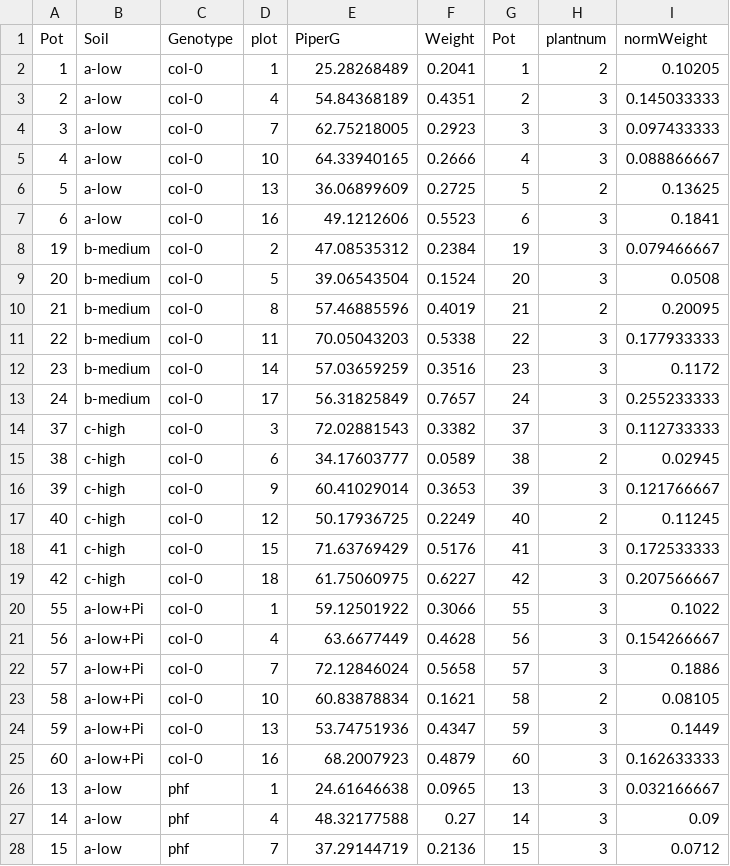
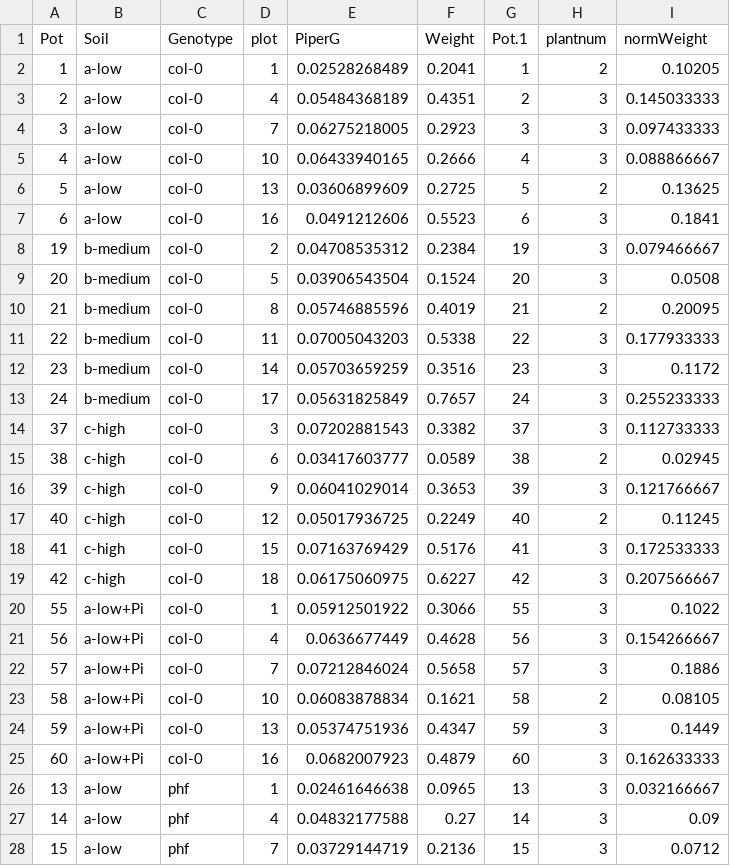
Before and after one commit to isaisg/hallepi, a CSV file: rawdata/phenotype.csv, drawn as a sheet; only a part is shown; the diff covers the shown part only.

Commit message:
Add table with phenotypes in wild soil

```diff
--- a/rawdata/phenotype.csv
+++ b/rawdata/phenotype.csv
@@ -1,28 +1,28 @@
-Pot,Soil,Genotype,plot,PiperG,Weight,Pot,plantnum,normWeight
-1,a-low,col-0,1,25.28268489,0.2041,1,2,0.10205
-2,a-low,col-0,4,54.84368189,0.4351,2,3,0.145033333
-3,a-low,col-0,7,62.75218005,0.2923,3,3,0.097433333
-4,a-low,col-0,10,64.33940165,0.2666,4,3,0.088866667
-5,a-low,col-0,13,36.06899609,0.2725,5,2,0.13625
-6,a-low,col-0,16,49.1212606,0.5523,6,3,0.1841
-19,b-medium,col-0,2,47.08535312,0.2384,19,3,0.079466667
-20,b-medium,col-0,5,39.06543504,0.1524,20,3,0.0508
-21,b-medium,col-0,8,57.46885596,0.4019,21,2,0.20095
-22,b-medium,col-0,11,70.05043203,0.5338,22,3,0.177933333
-23,b-medium,col-0,14,57.03659259,0.3516,23,3,0.1172
-24,b-medium,col-0,17,56.31825849,0.7657,24,3,0.255233333
-37,c-high,col-0,3,72.02881543,0.3382,37,3,0.112733333
-38,c-high,col-0,6,34.17603777,0.0589,38,2,0.02945
-39,c-high,col-0,9,60.41029014,0.3653,39,3,0.121766667
-40,c-high,col-0,12,50.17936725,0.2249,40,2,0.11245
-41,c-high,col-0,15,71.63769429,0.5176,41,3,0.172533333
-42,c-high,col-0,18,61.75060975,0.6227,42,3,0.207566667
-55,a-low+Pi,col-0,1,59.12501922,0.3066,55,3,0.1022
-56,a-low+Pi,col-0,4,63.6677449,0.4628,56,3,0.154266667
-57,a-low+Pi,col-0,7,72.12846024,0.5658,57,3,0.1886
-58,a-low+Pi,col-0,10,60.83878834,0.1621,58,2,0.08105
-59,a-low+Pi,col-0,13,53.74751936,0.4347,59,3,0.1449
-60,a-low+Pi,col-0,16,68.2007923,0.4879,60,3,0.162633333
-13,a-low,phf,1,24.61646638,0.0965,13,3,0.032166667
-14,a-low,phf,4,48.32177588,0.27,14,3,0.09
-15,a-low,phf,7,37.29144719,0.2136,15,3,0.0712
+Pot,Soil,Genotype,plot,PiperG,Weight,Pot.1,plantnum,normWeight
+1,a-low,col-0,1,0.02528268489,0.2041,1,2,0.10205
+2,a-low,col-0,4,0.05484368189,0.4351,2,3,0.145033333
+3,a-low,col-0,7,0.06275218005,0.2923,3,3,0.097433333
+4,a-low,col-0,10,0.06433940165,0.2666,4,3,0.088866667
+5,a-low,col-0,13,0.03606899609,0.2725,5,2,0.13625
+6,a-low,col-0,16,0.0491212606,0.5523,6,3,0.1841
+19,b-medium,col-0,2,0.04708535312,0.2384,19,3,0.079466667
+20,b-medium,col-0,5,0.03906543504,0.1524,20,3,0.0508
+21,b-medium,col-0,8,0.05746885596,0.4019,21,2,0.20095
+22,b-medium,col-0,11,0.07005043203,0.5338,22,3,0.177933333
+23,b-medium,col-0,14,0.05703659259,0.3516,23,3,0.1172
+24,b-medium,col-0,17,0.05631825849,0.7657,24,3,0.255233333
+37,c-high,col-0,3,0.07202881543,0.3382,37,3,0.112733333
+38,c-high,col-0,6,0.03417603777,0.0589,38,2,0.02945
+39,c-high,col-0,9,0.06041029014,0.3653,39,3,0.121766667
+40,c-high,col-0,12,0.05017936725,0.2249,40,2,0.11245
+41,c-high,col-0,15,0.07163769429,0.5176,41,3,0.172533333
+42,c-high,col-0,18,0.06175060975,0.6227,42,3,0.207566667
+55,a-low+Pi,col-0,1,0.05912501922,0.3066,55,3,0.1022
+56,a-low+Pi,col-0,4,0.0636677449,0.4628,56,3,0.154266667
+57,a-low+Pi,col-0,7,0.07212846024,0.5658,57,3,0.1886
+58,a-low+Pi,col-0,10,0.06083878834,0.1621,58,2,0.08105
+59,a-low+Pi,col-0,13,0.05374751936,0.4347,59,3,0.1449
+60,a-low+Pi,col-0,16,0.0682007923,0.4879,60,3,0.162633333
+13,a-low,phf,1,0.02461646638,0.0965,13,3,0.032166667
+14,a-low,phf,4,0.04832177588,0.27,14,3,0.09
+15,a-low,phf,7,0.03729144719,0.2136,15,3,0.0712
```
Also changed, not shown: 42 edited cells elsewhere in this file.
